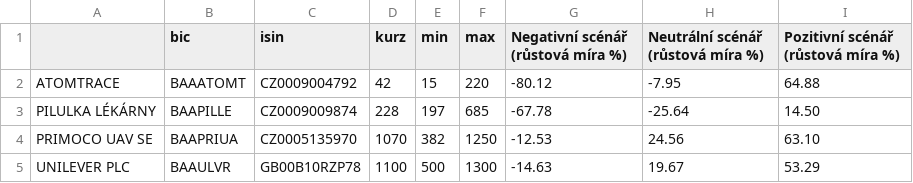
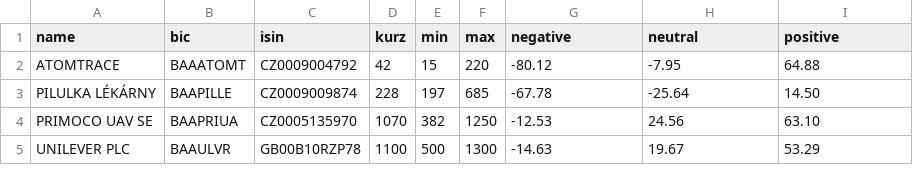
Before and after one commit to JosefKuchar/bsec2024, a CSV file: data/data_clean.csv, drawn as a sheet; only a part is shown.

```diff
--- a/data/data_clean.csv
+++ b/data/data_clean.csv
@@ -1,2 +1,2 @@
-,bic,isin,kurz,min,max,Negativní scénář (růstová míra %),Neutrální scénář (růstová míra %),Pozitivní scénář (růstová míra %)
+name,bic,isin,kurz,min,max,negative,neutral,positive
 ATOMTRACE,BAAATOMT,CZ0009004792,42,15,220,-80.12,-7.95,64.88
```
Also changed, not shown: 7 other files.
